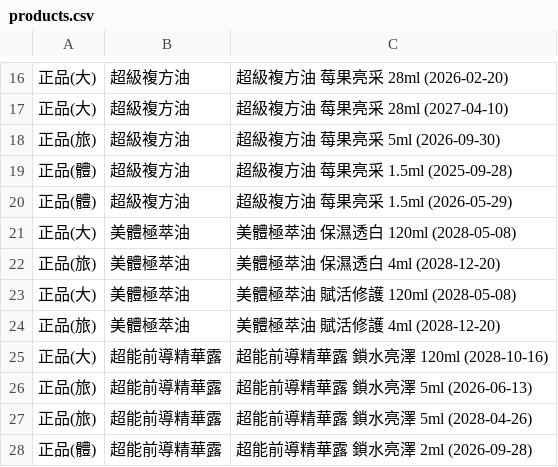
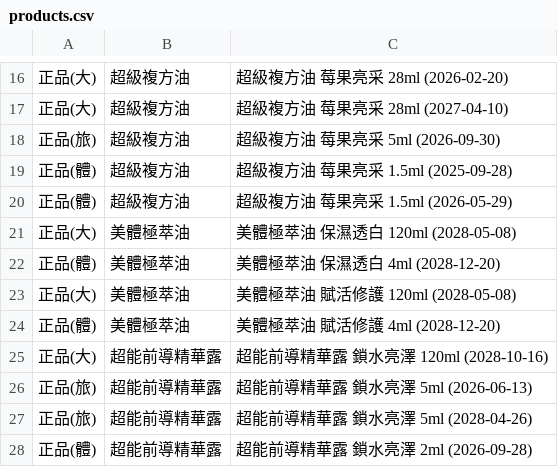
Before and after one commit to ceo-peng/pm-tools, a CSV file: data/products.csv, drawn as a sheet; only a part is shown, gaps mark what is left out; the diff covers the shown part only.

```diff
--- a/data/products.csv
+++ b/data/products.csv
@@ -21,5 +21,5 @@
 正品(大),美體極萃油,美體極萃油 保濕透白 120ml (2028-05-08)
-正品(旅),美體極萃油,美體極萃油 保濕透白 4ml (2028-12-20)
+正品(體),美體極萃油,美體極萃油 保濕透白 4ml (2028-12-20)
 正品(大),美體極萃油,美體極萃油 賦活修護 120ml (2028-05-08)
-正品(旅),美體極萃油,美體極萃油 賦活修護 4ml (2028-12-20)
+正品(體),美體極萃油,美體極萃油 賦活修護 4ml (2028-12-20)
 正品(大),超能前導精華露,超能前導精華露 鎖水亮澤 120ml (2028-10-16)
```
Also changed, not shown: 3 added rows and 3 removed rows elsewhere in this file.
